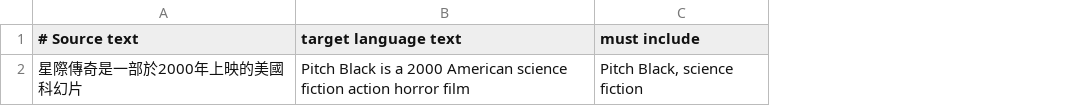
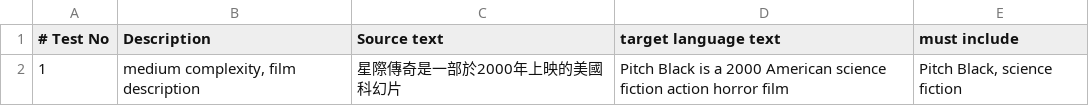
Before and after one commit to alexamies/chinesenotes-go, a CSV file: data/glossary/glossary_test_suite.csv, drawn as a sheet; addresses are those after the commit; the diff names each change by its address in the sheet, - before the commit and + after, or states it on an @@ line.

Commit message:
Evaluation test for translation glossary

```diff
--- a/data/glossary/glossary_test_suite.csv
+++ b/data/glossary/glossary_test_suite.csv
+column A (# Test No), row 2: 1
+column B (Description), row 2: medium complexity, film description
-C1: # Source text
+C1: Source text
```
Also changed, not shown: 2 other files.
